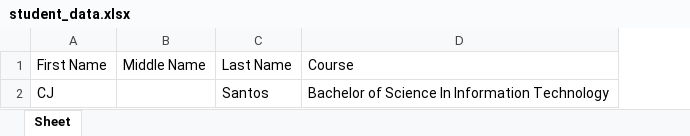
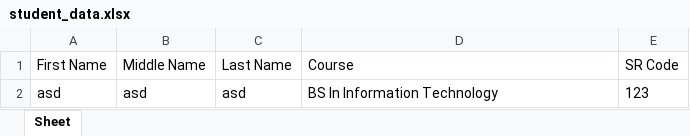
Before and after one commit to pfdelfin98/PASS, an Excel workbook: student_data.xlsx, sheet Sheet, drawn as a sheet; values as stored, in another font and other column widths than the file's, no borders; removed rows and columns are numbered as before the commit, all else as after; the diff names each change by its address in the sheet, - before the commit and + after, or states it on an @@ line.

```diff
--- a/student_data.xlsx (sheet Sheet)
+++ b/student_data.xlsx (sheet Sheet)
+column E (SR Code), empty
-row 2: CJ |  | Santos | Bachelor of Science In Information Technology
+row 2: asd | asd | asd | BS In Information Technology | 123
```
Also changed, not shown: 13 other files.
